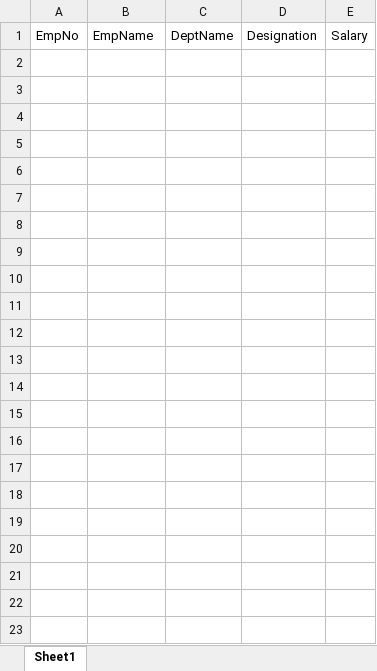
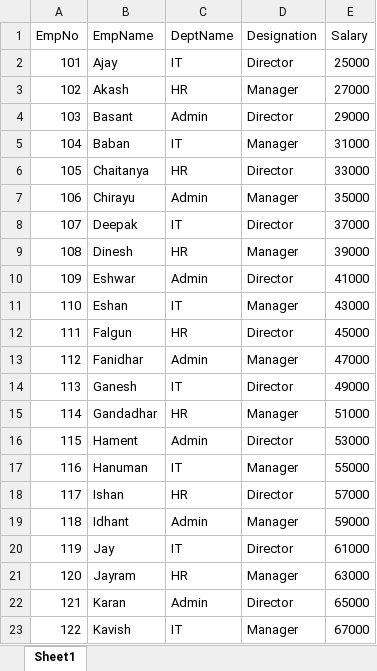
Before and after one commit to gtechsltn/Core_API_ReadExcel, an Excel workbook: Core_API_ReadExcel/Files/Employee.xlsx, sheet Sheet1, drawn as a sheet; values as stored, in another font and other column widths than the file's, no borders; the diff names each change by its address in the sheet, - before the commit and + after, or states it on an @@ line.

```diff
--- a/Core_API_ReadExcel/Files/Employee.xlsx (sheet Sheet1)
+++ b/Core_API_ReadExcel/Files/Employee.xlsx (sheet Sheet1)
+row 2: 101 | Ajay | IT | Director | 25000
+row 3: 102 | Akash | HR | Manager | 27000
+row 4: 103 | Basant | Admin | Director | 29000
+row 5: 104 | Baban | IT | Manager | 31000
+row 6: 105 | Chaitanya | HR | Director | 33000
+row 7: 106 | Chirayu | Admin | Manager | 35000
+row 8: 107 | Deepak | IT | Director | 37000
+row 9: 108 | Dinesh | HR | Manager | 39000
+row 10: 109 | Eshwar | Admin | Director | 41000
+row 11: 110 | Eshan | IT | Manager | 43000
+row 12: 111 | Falgun | HR | Director | 45000
+row 13: 112 | Fanidhar | Admin | Manager | 47000
+row 14: 113 | Ganesh | IT | Director | 49000
+row 15: 114 | Gandadhar | HR | Manager | 51000
+row 16: 115 | Hament | Admin | Director | 53000
+row 17: 116 | Hanuman | IT | Manager | 55000
+row 18: 117 | Ishan | HR | Director | 57000
+row 19: 118 | Idhant | Admin | Manager | 59000
+row 20: 119 | Jay | IT | Director | 61000
+row 21: 120 | Jayram | HR | Manager | 63000
+row 22: 121 | Karan | Admin | Director | 65000
+row 23: 122 | Kavish | IT | Manager | 67000
```
Also changed, not shown: 5 other files.
